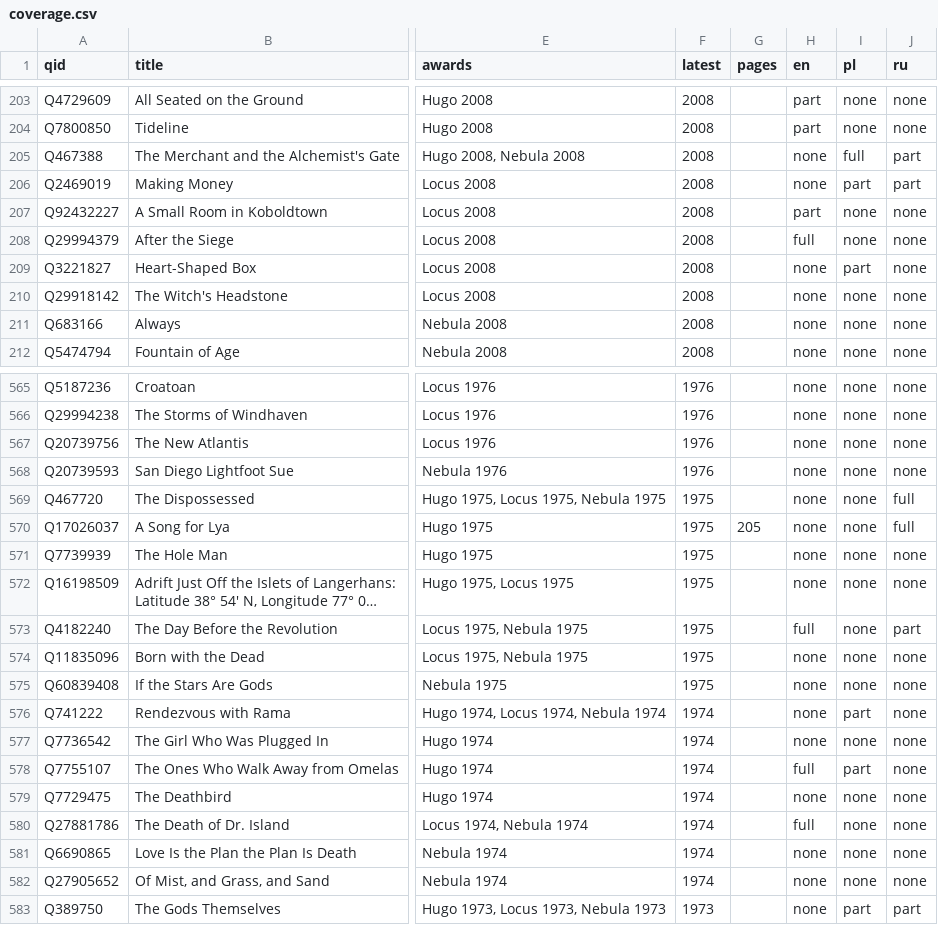
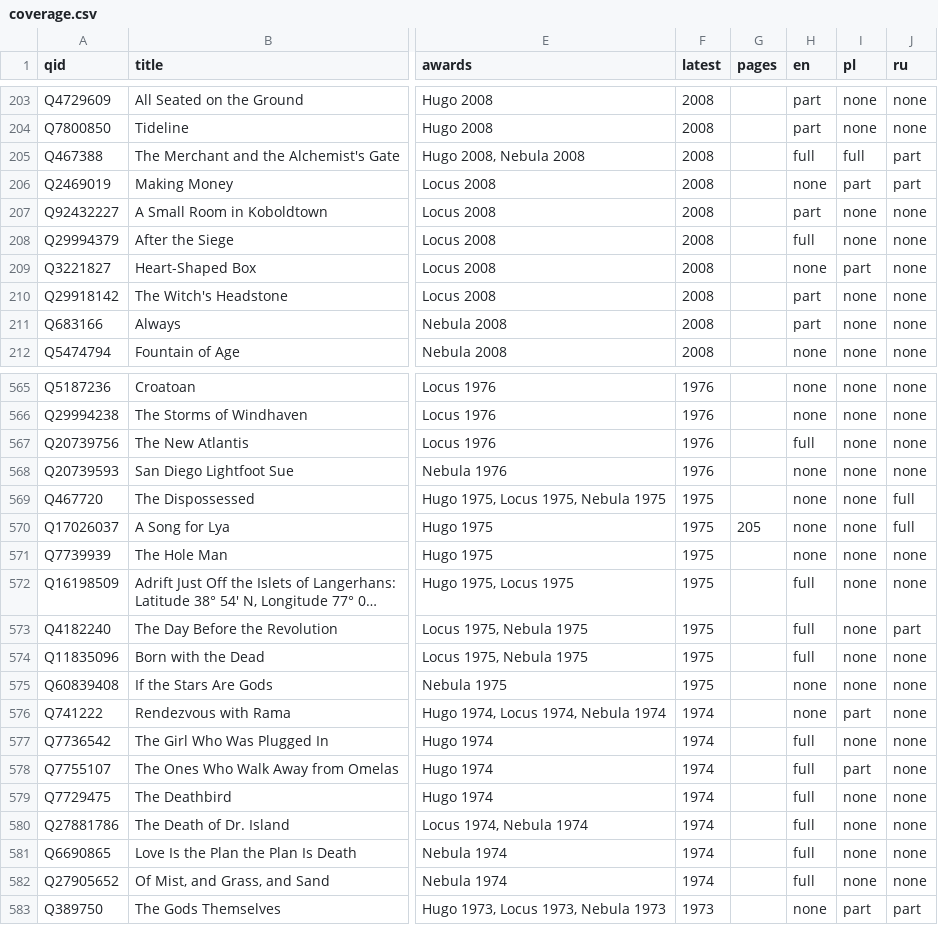
Before and after one commit to foteev/unoebasta, a CSV file: data/coverage.csv, drawn as a sheet; only a part is shown, gaps mark what is left out; long unchanged cells end in …; the diff covers the shown part only; the diff names each change by its address in the sheet, - before the commit and + after, or states it on an @@ line.

Commit message:
Publish reviewed English reading and audio links (#84)
* Import reviewed English sources

* Allow additional text sources in audio card test

* Keep audio-only test independent of catalog growth

```diff
--- a/data/coverage.csv
+++ b/data/coverage.csv
-H205 (en): none
+H205 (en): full
-H210:H211 (en): none
+H210:H211 (en): part
-H567 (en): none
+H567 (en): full
-H572 (en): none
+H572 (en): full
-H574 (en): none
+H574 (en): full
-H577 (en): none
+H577 (en): full
-H579 (en): none
+H579 (en): full
-H581:H582 (en): none
+H581:H582 (en): full
```
Also changed, not shown: 46 edited cells elsewhere in this file, 5 other files.
